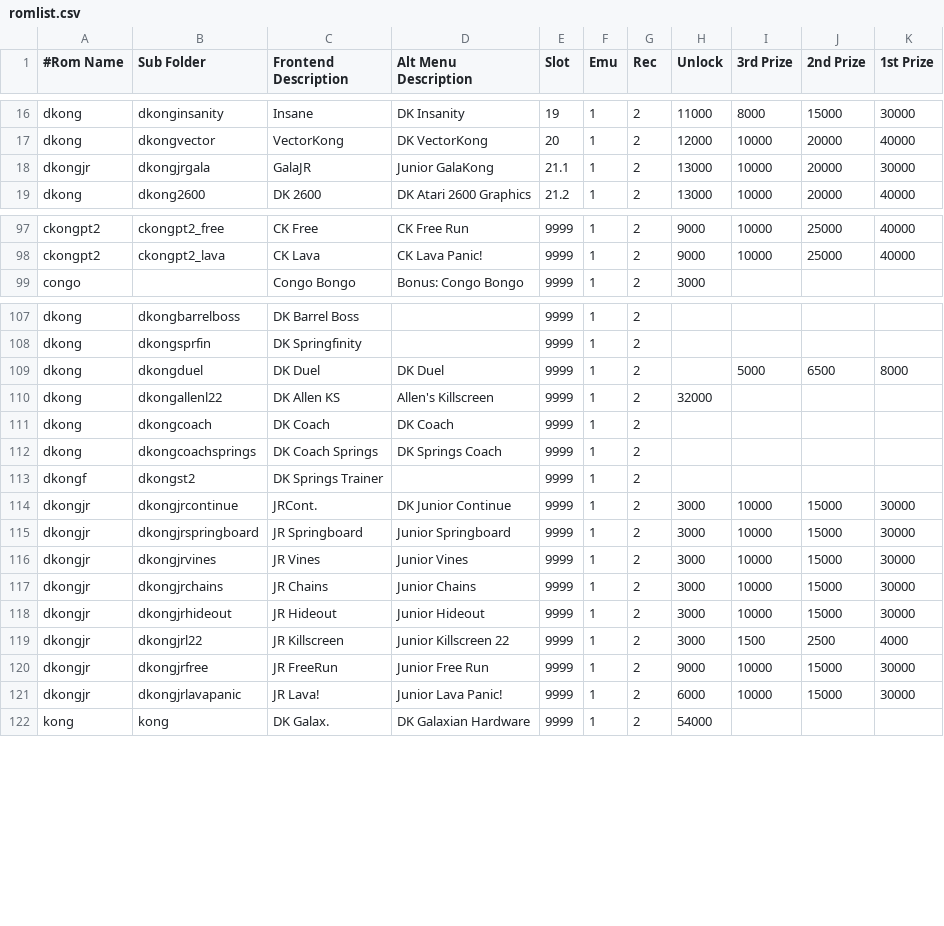
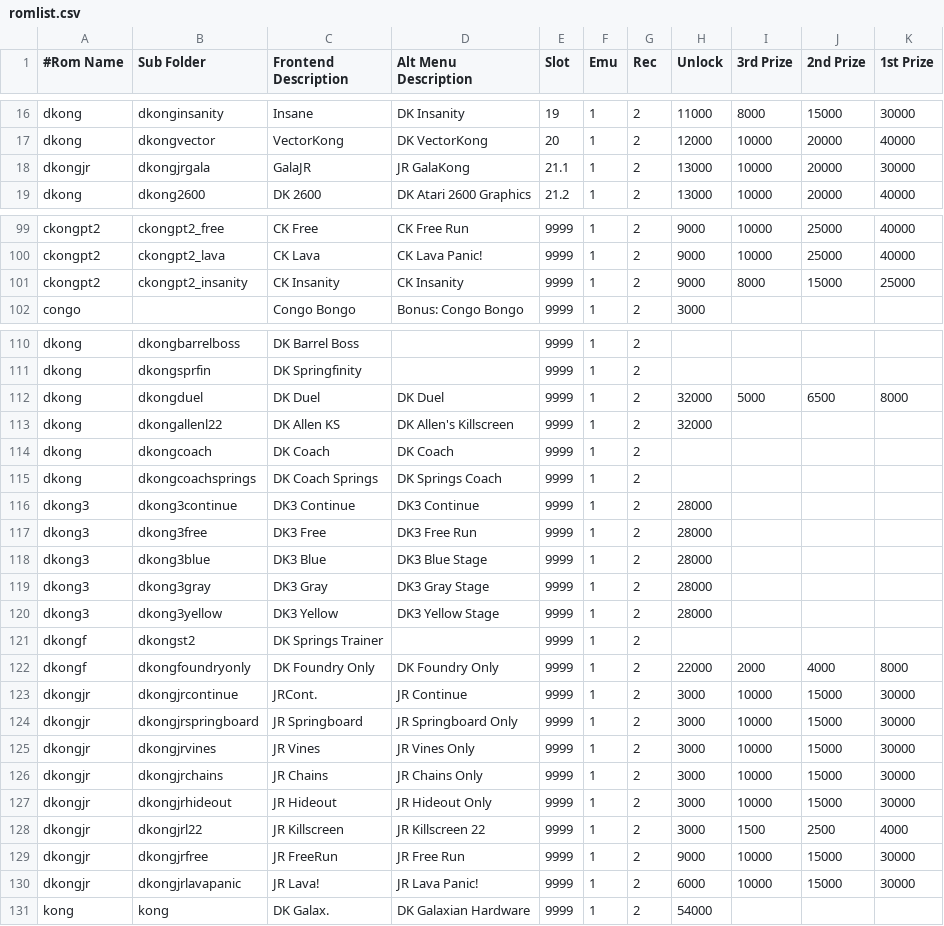
Before and after one commit to 10yard/dkafe, a CSV file: romlist.csv, drawn as a sheet; only a part is shown, gaps mark what is left out; the diff covers the shown part only.

Commit message:
DK3 stages plugin allows yellow, blue and gray stages to be played separately Other rom hack variations - bigkong insanity, bigkong barrels, crazy kong insanity Foundry only stage hack Tidy up the arcade romlist titles

```diff
--- a/romlist.csv
+++ b/romlist.csv
@@ -17,3 +17,3 @@ dkong,dkonginsanity,Insane,DK Insanity,19,1,2,11000,8000,15000,30000
 dkong,dkongvector,VectorKong,DK VectorKong,20,1,2,12000,10000,20000,40000
-dkongjr,dkongjrgala,GalaJR,Junior GalaKong,21.1,1,2,13000,10000,20000,30000
+dkongjr,dkongjrgala,GalaJR,JR GalaKong,21.1,1,2,13000,10000,20000,30000
 dkong,dkong2600,DK 2600,DK Atari 2600 Graphics,21.2,1,2,13000,10000,20000,40000
@@ -98,2 +100,3 @@ ckongpt2,ckongpt2_free,CK Free,CK Free Run,9999,1,2,9000,10000,25000,40000
 ckongpt2,ckongpt2_lava,CK Lava,CK Lava Panic!,9999,1,2,9000,10000,25000,40000
+ckongpt2,ckongpt2_insanity,CK Insanity,CK Insanity,9999,1,2,9000,8000,15000,25000
 congo,,Congo Bongo,Bonus: Congo Bongo,9999,1,2,3000,,,
@@ -108,15 +111,21 @@ dkong,dkongbarrelboss,DK Barrel Boss,,9999,1,2,,,,
 dkong,dkongsprfin,DK Springfinity,,9999,1,2,,,,
-dkong,dkongduel,DK Duel,DK Duel,9999,1,2,,5000,6500,8000
-dkong,dkongallenl22,DK Allen KS,Allen's Killscreen,9999,1,2,32000,,,
+dkong,dkongduel,DK Duel,DK Duel,9999,1,2,32000,5000,6500,8000
+dkong,dkongallenl22,DK Allen KS,DK Allen's Killscreen,9999,1,2,32000,,,
 dkong,dkongcoach,DK Coach,DK Coach,9999,1,2,,,,
 dkong,dkongcoachsprings,DK Coach Springs,DK Springs Coach,9999,1,2,,,,
+dkong3,dkong3continue,DK3 Continue,DK3 Continue,9999,1,2,28000,,,
+dkong3,dkong3free,DK3 Free,DK3 Free Run,9999,1,2,28000,,,
+dkong3,dkong3blue,DK3 Blue,DK3 Blue Stage,9999,1,2,28000,,,
+dkong3,dkong3gray,DK3 Gray,DK3 Gray Stage,9999,1,2,28000,,,
+dkong3,dkong3yellow,DK3 Yellow,DK3 Yellow Stage,9999,1,2,28000,,,
 dkongf,dkongst2,DK Springs Trainer,,9999,1,2,,,,
-dkongjr,dkongjrcontinue,JRCont.,DK Junior Continue,9999,1,2,3000,10000,15000,30000
-dkongjr,dkongjrspringboard,JR Springboard,Junior Springboard,9999,1,2,3000,10000,15000,30000
-dkongjr,dkongjrvines,JR Vines,Junior Vines ,9999,1,2,3000,10000,15000,30000
-dkongjr,dkongjrchains,JR Chains,Junior Chains,9999,1,2,3000,10000,15000,30000
-dkongjr,dkongjrhideout,JR Hideout,Junior Hideout,9999,1,2,3000,10000,15000,30000
-dkongjr,dkongjrl22,JR Killscreen,Junior Killscreen 22,9999,1,2,3000,1500,2500,4000
-dkongjr,dkongjrfree,JR FreeRun,Junior Free Run,9999,1,2,9000,10000,15000,30000
-dkongjr,dkongjrlavapanic,JR Lava!,Junior Lava Panic!,9999,1,2,6000,10000,15000,30000
+dkongf,dkongfoundryonly,DK Foundry Only,DK Foundry Only,9999,1,2,22000,2000,4000,8000
+dkongjr,dkongjrcontinue,JRCont.,JR Continue,9999,1,2,3000,10000,15000,30000
+dkongjr,dkongjrspringboard,JR Springboard,JR Springboard Only,9999,1,2,3000,10000,15000,30000
+dkongjr,dkongjrvines,JR Vines,JR Vines Only,9999,1,2,3000,10000,15000,30000
+dkongjr,dkongjrchains,JR Chains,JR Chains Only,9999,1,2,3000,10000,15000,30000
+dkongjr,dkongjrhideout,JR Hideout,JR Hideout Only,9999,1,2,3000,10000,15000,30000
+dkongjr,dkongjrl22,JR Killscreen,JR Killscreen 22,9999,1,2,3000,1500,2500,4000
+dkongjr,dkongjrfree,JR FreeRun,JR Free Run,9999,1,2,9000,10000,15000,30000
+dkongjr,dkongjrlavapanic,JR Lava!,JR Lava Panic!,9999,1,2,6000,10000,15000,30000
 kong,kong,DK Galax.,DK Galaxian Hardware,9999,1,2,54000,,,
```
Also changed, not shown: 2 added rows and 9 edited cells elsewhere in this file, romlist_addon.csv, 28 other files.
